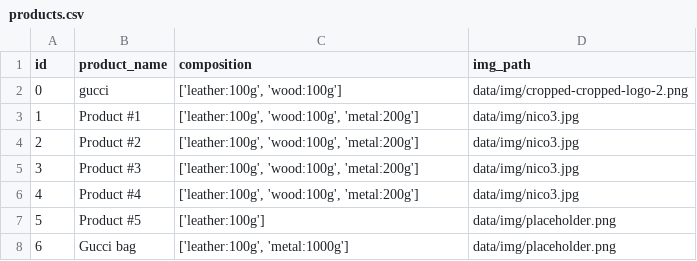
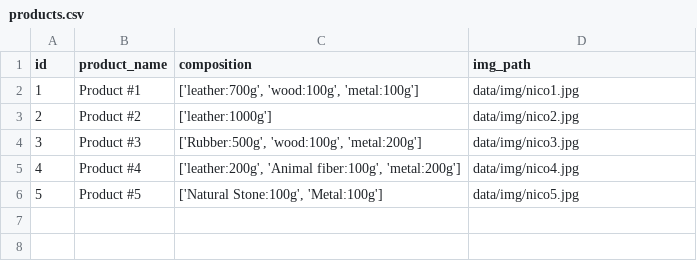
Before and after one commit to oulianov/kering-challenge, a CSV file: data/products.csv, drawn as a sheet.

Commit message:
Update products.csv
Finale version

```diff
--- a/data/products.csv
+++ b/data/products.csv
@@ -1,8 +1,6 @@
 id,product_name,composition,img_path
-0,gucci,"['leather:100g', 'wood:100g']",data/img/cropped-cropped-logo-2.png
-1,Product #1,"['leather:100g', 'wood:100g', 'metal:200g']",data/img/nico3.jpg
-2,Product #2,"['leather:100g', 'wood:100g', 'metal:200g']",data/img/nico3.jpg
-3,Product #3,"['leather:100g', 'wood:100g', 'metal:200g']",data/img/nico3.jpg
-4,Product #4,"['leather:100g', 'wood:100g', 'metal:200g']",data/img/nico3.jpg
-5,Product #5,['leather:100g'],data/img/placeholder.png
-6,Gucci bag,"['leather:100g', 'metal:1000g']",data/img/placeholder.png
+1,Product #1,"['leather:700g', 'wood:100g', 'metal:100g']",data/img/nico1.jpg
+2,Product #2,"['leather:1000g']",data/img/nico2.jpg
+3,Product #3,"['Rubber:500g', 'wood:100g', 'metal:200g']",data/img/nico3.jpg
+4,Product #4,"['leather:200g', 'Animal fiber:100g', 'metal:200g']",data/img/nico4.jpg
+5,Product #5,"['Natural Stone:100g', 'Metal:100g']",data/img/nico5.jpg
```
